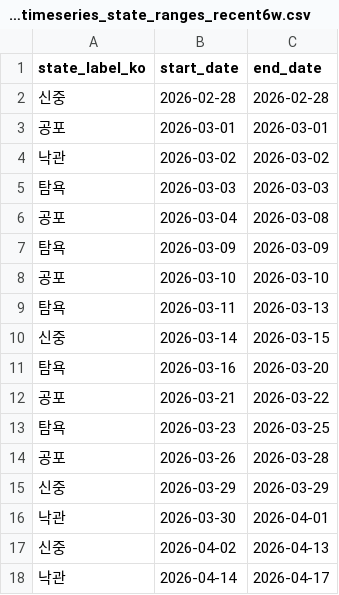
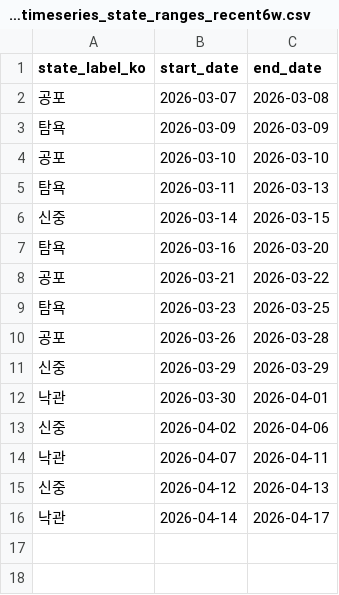
Before and after one commit to Rlearnchan/buykings, a CSV file: projects/wepoll-panic/prepared/dw_weekly_timeseries_state_ranges_recent6w.csv, drawn as a sheet.

```diff
--- a/projects/wepoll-panic/prepared/dw_weekly_timeseries_state_ranges_recent6w.csv
+++ b/projects/wepoll-panic/prepared/dw_weekly_timeseries_state_ranges_recent6w.csv
@@ -1,7 +1,3 @@
 state_label_ko,start_date,end_date
-신중,2026-02-28,2026-02-28
-공포,2026-03-01,2026-03-01
-낙관,2026-03-02,2026-03-02
-탐욕,2026-03-03,2026-03-03
-공포,2026-03-04,2026-03-08
+공포,2026-03-07,2026-03-08
 탐욕,2026-03-09,2026-03-09
@@ -16,3 +12,5 @@ state_label_ko,start_date,end_date
 낙관,2026-03-30,2026-04-01
-신중,2026-04-02,2026-04-13
+신중,2026-04-02,2026-04-06
+낙관,2026-04-07,2026-04-11
+신중,2026-04-12,2026-04-13
 낙관,2026-04-14,2026-04-17
```
Also changed, not shown: projects/wepoll-panic/prepared/dw_weekly_timeseries_state_ranges_recent6w_2026-04-15.csv, projects/wepoll-panic/state/appended_quadrant.csv, 12 other files.
